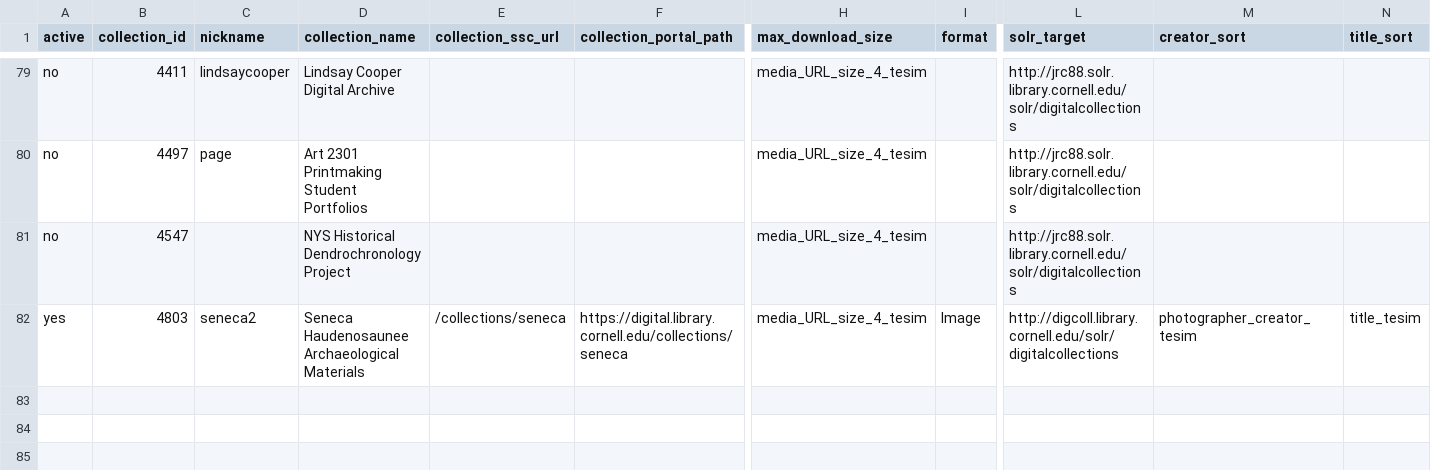
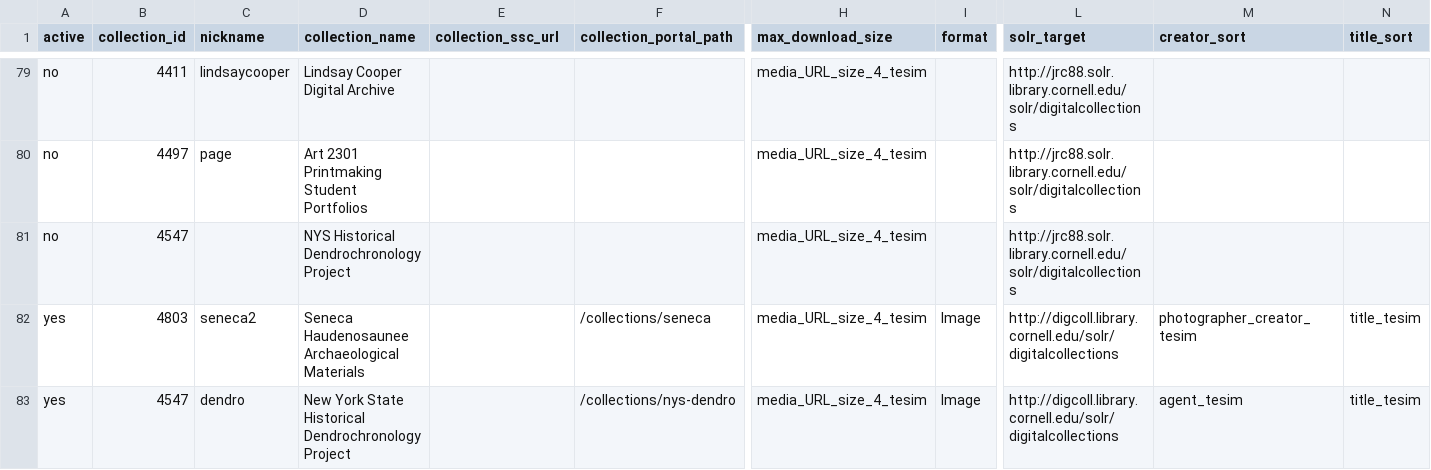
Before and after one commit to cul-it/sharedshelf-to-solr, a CSV file: SharedShelfMap/collection_metadata.csv, drawn as a sheet; only a part is shown, gaps mark what is left out; rows hold the shown columns only; the diff names each change by its address in the sheet, - before the commit and + after, or states it on an @@ line.

Commit message:
Add nys dendro

```diff
--- a/SharedShelfMap/collection_metadata.csv
+++ b/SharedShelfMap/collection_metadata.csv
-E82 (collection_ssc_url): /collections/seneca
+E82 (collection_ssc_url): (empty)
-F82 (collection_portal_path): https://digital.library.cornell.edu/collections/seneca
+F82 (collection_portal_path): /collections/seneca
+row 83: yes | 4547 | dendro | New York State Historical Dendrochronology Project |  | /collections/nys-dendro | media_URL_size_4_tesim | Image | http://digcoll.library.cornell.edu/solr/digitalcollections | agent_tesim | title_tesim
```
